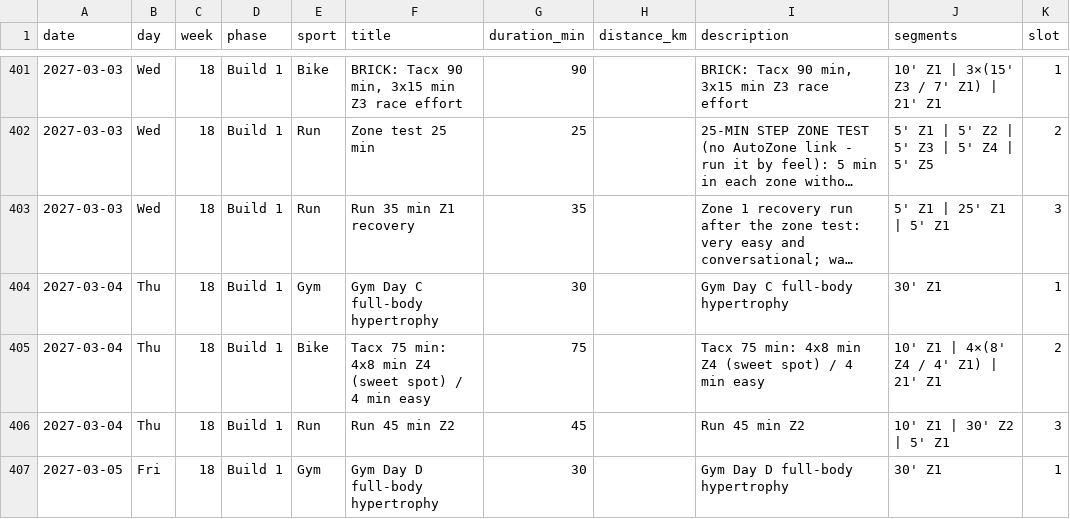
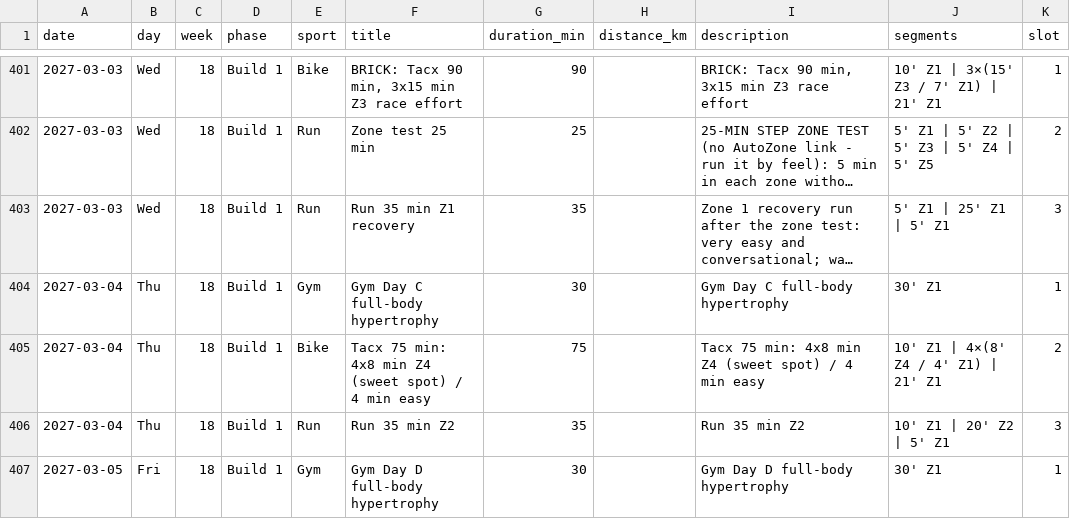
Before and after one commit to AdonisCodes/training, a CSV file: data/sessions.csv, drawn as a sheet; only a part is shown, gaps mark what is left out; long unchanged cells end in …; the diff covers the shown part only.

```diff
--- a/data/sessions.csv
+++ b/data/sessions.csv
@@ -405,3 +405,3 @@ date,day,week,phase,sport,title,duration_min,distance_km,description,segments,sl
 2027-03-04,Thu,18,Build 1,Bike,Tacx 75 min: 4x8 min Z4 (sweet spot) / 4 min easy,75,,Tacx 75 min: 4x8 min Z4 (sweet spot) / 4 min easy,10' Z1 | 4×(8' Z4 / 4' Z1) | 21' Z1,2
-2027-03-04,Thu,18,Build 1,Run,Run 45 min Z2,45,,Run 45 min Z2,10' Z1 | 30' Z2 | 5' Z1,3
+2027-03-04,Thu,18,Build 1,Run,Run 35 min Z2,35,,Run 35 min Z2,10' Z1 | 20' Z2 | 5' Z1,3
 2027-03-05,Fri,18,Build 1,Gym,Gym Day D full-body hypertrophy,30,,Gym Day D full-body hypertrophy,30' Z1,1
```
Also changed, not shown: 1 removed row and 145 edited cells elsewhere in this file.
